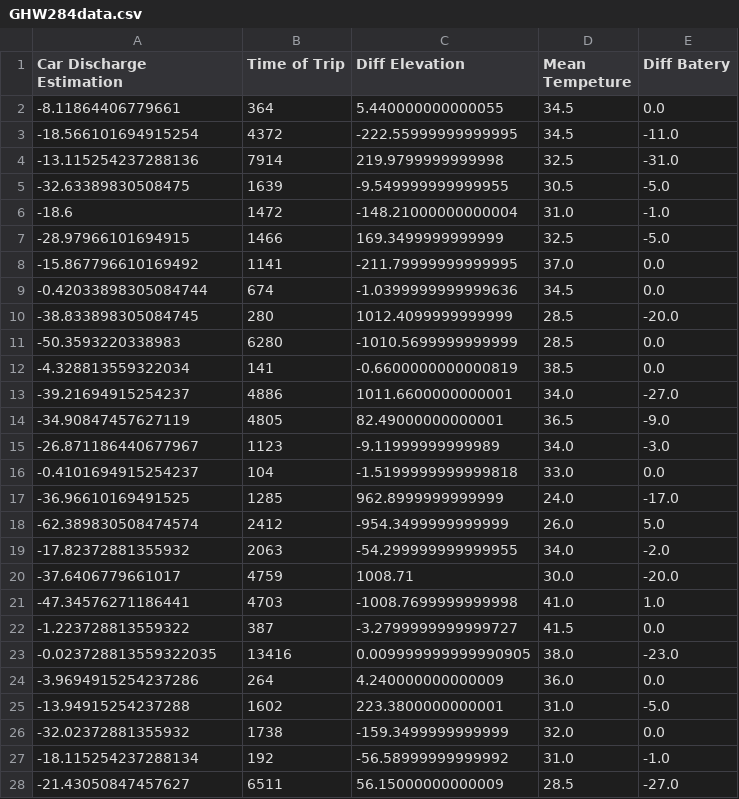
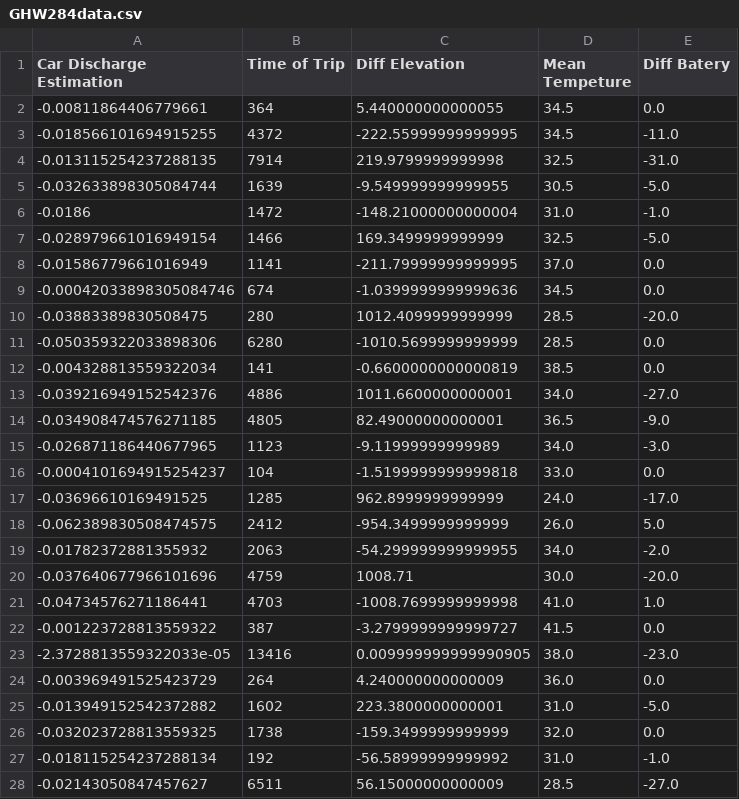
Before and after one commit to Vivi-Hoyos2710/ecoplanning, a CSV file: model/final_car_data/GHW284data.csv, drawn as a sheet; only a part is shown; the diff covers the shown part only.

```diff
--- a/model/final_car_data/GHW284data.csv
+++ b/model/final_car_data/GHW284data.csv
@@ -1,28 +1,28 @@
 Car Discharge Estimation,Time of Trip,Diff Elevation,Mean Tempeture,Diff Batery
--8.11864406779661,364,5.440000000000055,34.5,0.0
--18.566101694915254,4372,-222.55999999999995,34.5,-11.0
--13.115254237288136,7914,219.9799999999998,32.5,-31.0
--32.63389830508475,1639,-9.549999999999955,30.5,-5.0
--18.6,1472,-148.21000000000004,31.0,-1.0
--28.97966101694915,1466,169.3499999999999,32.5,-5.0
--15.867796610169492,1141,-211.79999999999995,37.0,0.0
--0.42033898305084744,674,-1.0399999999999636,34.5,0.0
--38.833898305084745,280,1012.4099999999999,28.5,-20.0
--50.3593220338983,6280,-1010.5699999999999,28.5,0.0
--4.328813559322034,141,-0.6600000000000819,38.5,0.0
--39.21694915254237,4886,1011.6600000000001,34.0,-27.0
--34.90847457627119,4805,82.49000000000001,36.5,-9.0
--26.871186440677967,1123,-9.11999999999989,34.0,-3.0
--0.4101694915254237,104,-1.5199999999999818,33.0,0.0
--36.96610169491525,1285,962.8999999999999,24.0,-17.0
--62.389830508474574,2412,-954.3499999999999,26.0,5.0
--17.82372881355932,2063,-54.299999999999955,34.0,-2.0
--37.6406779661017,4759,1008.71,30.0,-20.0
--47.34576271186441,4703,-1008.7699999999998,41.0,1.0
--1.223728813559322,387,-3.2799999999999727,41.5,0.0
--0.023728813559322035,13416,0.009999999999990905,38.0,-23.0
--3.9694915254237286,264,4.240000000000009,36.0,0.0
--13.94915254237288,1602,223.3800000000001,31.0,-5.0
--32.02372881355932,1738,-159.3499999999999,32.0,0.0
--18.115254237288134,192,-56.58999999999992,31.0,-1.0
--21.43050847457627,6511,56.15000000000009,28.5,-27.0
+-0.00811864406779661,364,5.440000000000055,34.5,0.0
+-0.018566101694915255,4372,-222.55999999999995,34.5,-11.0
+-0.013115254237288135,7914,219.9799999999998,32.5,-31.0
+-0.032633898305084744,1639,-9.549999999999955,30.5,-5.0
+-0.0186,1472,-148.21000000000004,31.0,-1.0
+-0.028979661016949154,1466,169.3499999999999,32.5,-5.0
+-0.01586779661016949,1141,-211.79999999999995,37.0,0.0
+-0.00042033898305084746,674,-1.0399999999999636,34.5,0.0
+-0.03883389830508475,280,1012.4099999999999,28.5,-20.0
+-0.050359322033898306,6280,-1010.5699999999999,28.5,0.0
+-0.004328813559322034,141,-0.6600000000000819,38.5,0.0
+-0.039216949152542376,4886,1011.6600000000001,34.0,-27.0
+-0.034908474576271185,4805,82.49000000000001,36.5,-9.0
+-0.026871186440677965,1123,-9.11999999999989,34.0,-3.0
+-0.0004101694915254237,104,-1.5199999999999818,33.0,0.0
+-0.03696610169491525,1285,962.8999999999999,24.0,-17.0
+-0.062389830508474575,2412,-954.3499999999999,26.0,5.0
+-0.01782372881355932,2063,-54.299999999999955,34.0,-2.0
+-0.037640677966101696,4759,1008.71,30.0,-20.0
+-0.04734576271186441,4703,-1008.7699999999998,41.0,1.0
+-0.001223728813559322,387,-3.2799999999999727,41.5,0.0
+-2.3728813559322033e-05,13416,0.009999999999990905,38.0,-23.0
+-0.003969491525423729,264,4.240000000000009,36.0,0.0
+-0.013949152542372882,1602,223.3800000000001,31.0,-5.0
+-0.032023728813559325,1738,-159.3499999999999,32.0,0.0
+-0.018115254237288134,192,-56.58999999999992,31.0,-1.0
+-0.02143050847457627,6511,56.15000000000009,28.5,-27.0
```
Also changed, not shown: 15 edited cells elsewhere in this file, model/final_car_data/EGZ112data.csv, model/final_car_data/GFK695data.csv, 25 other files.
